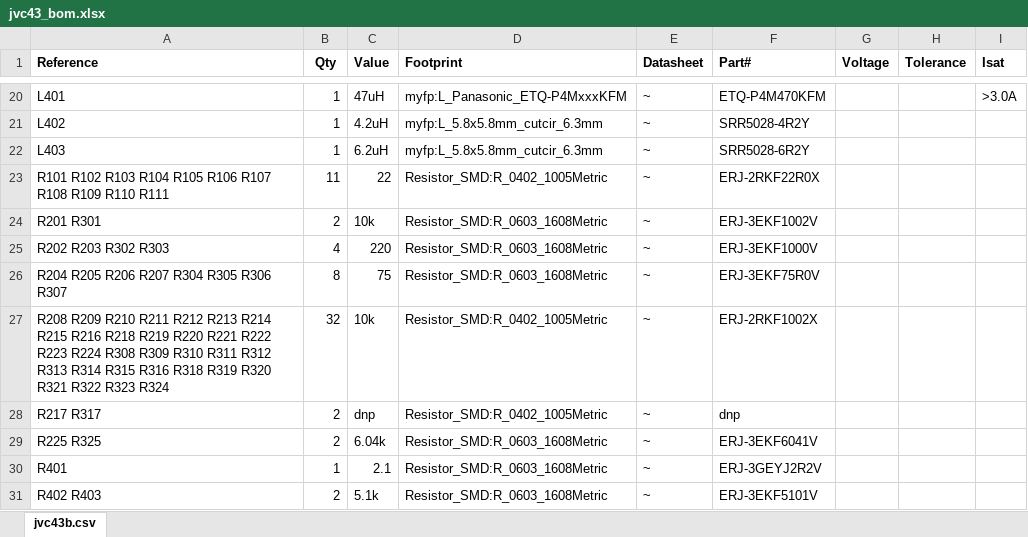
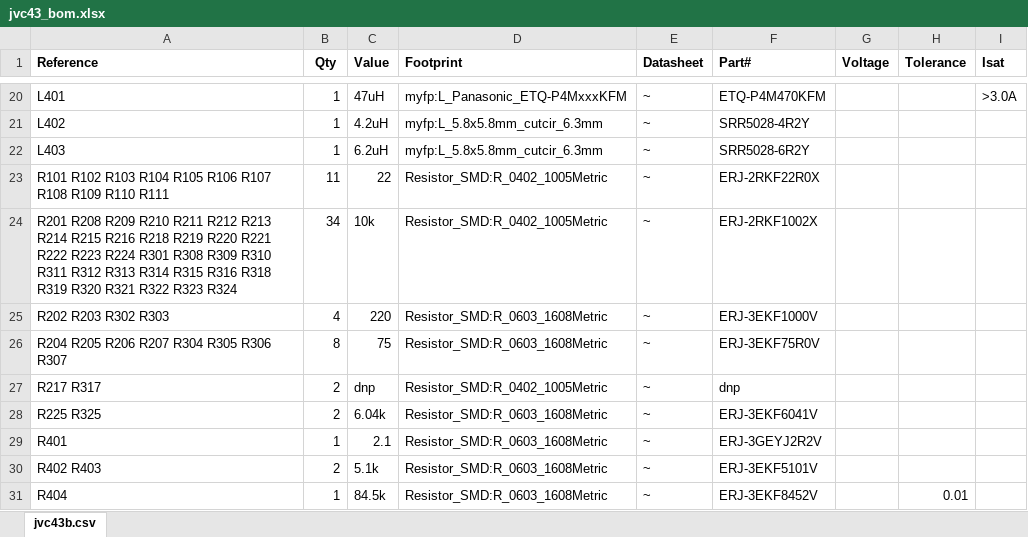
Before and after one commit to ot-conclave/GigaDiode, an Excel workbook: jvc43_bom.xlsx, sheet jvc43b.csv, drawn as a sheet; only a part is shown, gaps mark what is left out; the shorter side is filled out with more unchanged rows; values as stored, in another font and other column widths than the file's, no borders; removed rows and columns are numbered as before the commit, all else as after; the diff names each change by its address in the sheet, - before the commit and + after, or states it on an @@ line.

Commit message:
Eliminated one BoM line-item by caving and making the MDIO 10k resistor be size 0402 instead of 0603, to match the million other 10k 0402s.

```diff
--- a/jvc43_bom.xlsx (sheet jvc43b.csv)
+++ b/jvc43_bom.xlsx (sheet jvc43b.csv)
-row 24: R201 R301 | 2 | 10k | Resistor_SMD:R_0603_1608Metric | ~ | ERJ-3EKF1002V
+row 24: R201 R208 R209 R210 R211 R212 R213 R214 R215 R216 R218 R219 R220 R221 R222 R223 R224 R301 R308 R309 R310 R311 R312 R313 R314 R315 R316 R318 R319 R320 R321 R322 R323 R324 | 34 | 10k | Resistor_SMD:R_0402_1005Metric | ~ | ERJ-2RKF1002X
-row 27: R208 R209 R210 R211 R212 R213 R214 R215 R216 R218 R219 R220 R221 R222 R223 R224 R308 R309 R310 R311 R312 R313 R314 R315 R316 R318 R319 R320 R321 R322 R323 R324 | 32 | 10k | Resistor_SMD:R_0402_1005Metric | ~ | ERJ-2RKF1002X
```
Also changed, not shown: 3 other files.
